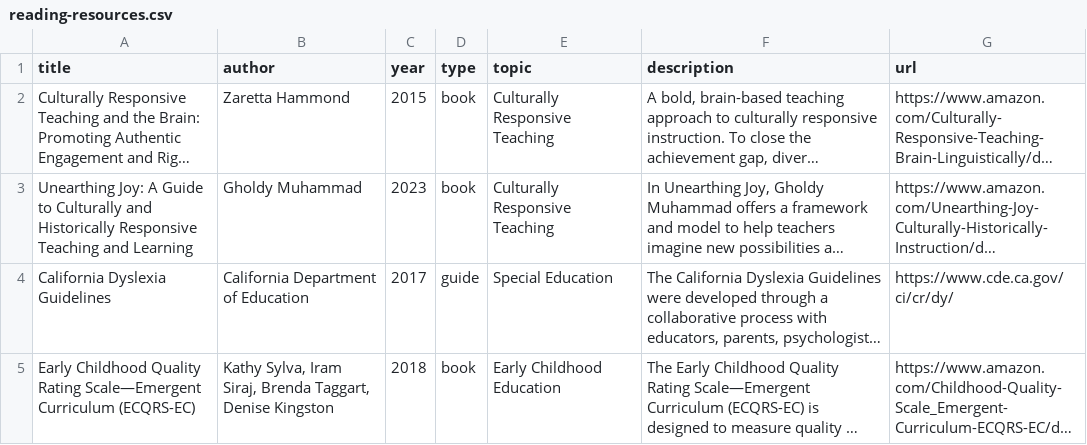
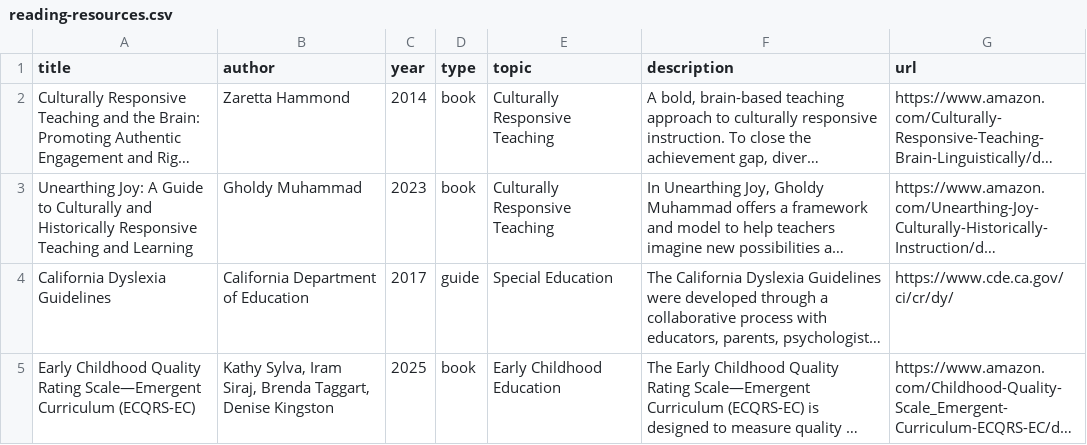
Before and after one commit to DerikVo/derikvo.github.io, a CSV file: Data/reading-resources.csv, drawn as a sheet; only a part is shown; long unchanged cells end in …; the diff covers the shown part only; the diff names each change by its address in the sheet, - before the commit and + after, or states it on an @@ line.

```diff
--- a/Data/reading-resources.csv
+++ b/Data/reading-resources.csv
-C2 (year): 2015
+C2 (year): 2014
-C5 (year): 2018
+C5 (year): 2025
```
Also changed, not shown: 3 added rows and 1 edited cell elsewhere in this file, Data/ed-tech-tools.csv.
